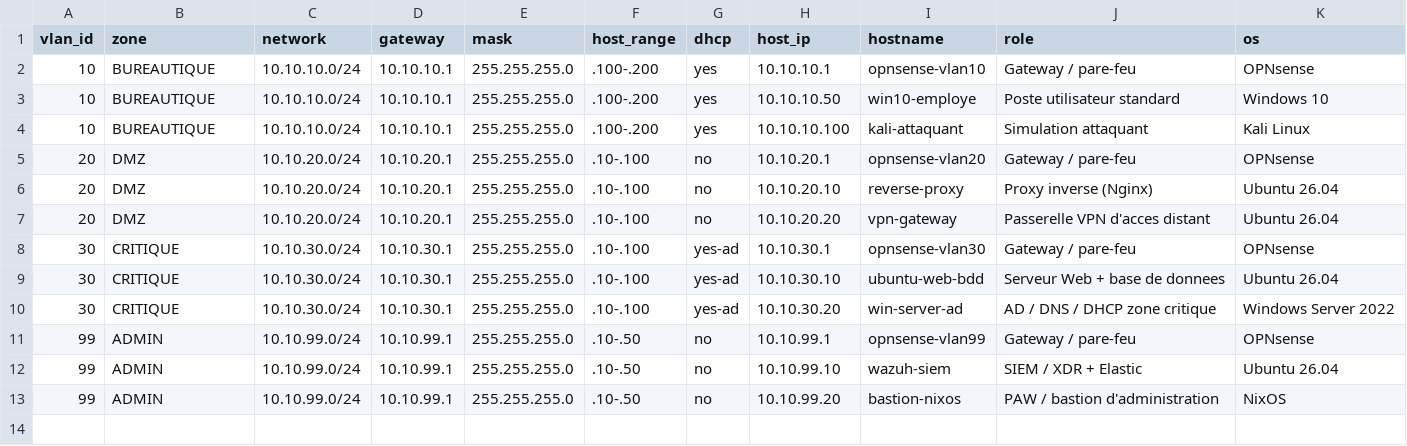
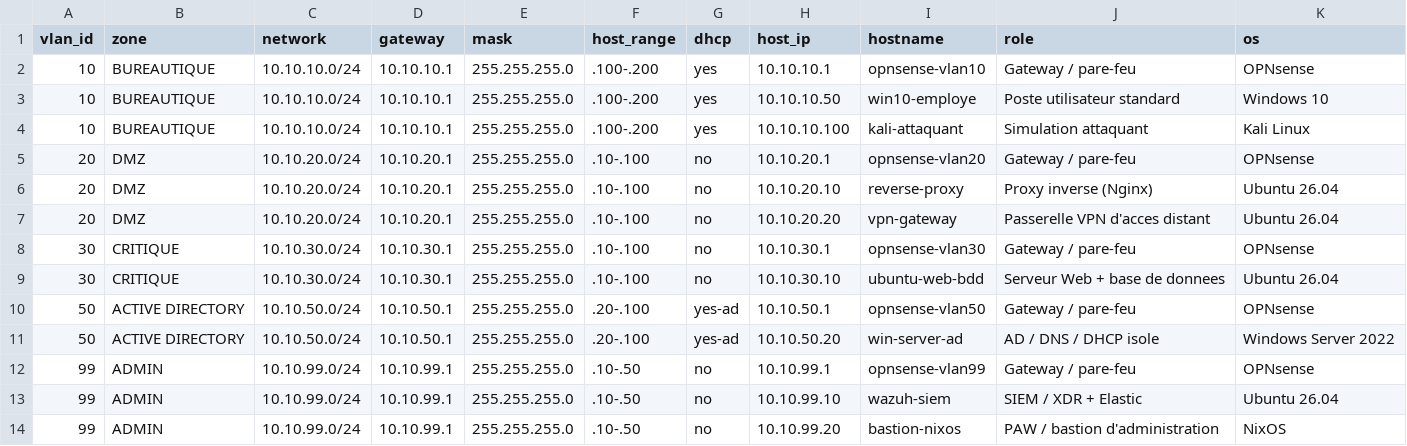
Before and after one commit to galagtek/defend-the-core, a CSV file: architecture/addressing-plan.csv, drawn as a sheet.

Commit message:
Architecture: VLAN 50 dédié à l'Active Directory (isolation identité)
- Nouveau réseau KVM vlan50 (10.10.50.0/24) pour isoler l'AD
- L'AD passe de 10.10.30.20 (VLAN 30) à 10.10.50.20 (VLAN 50)
- Justification ANSSI: l'AD est la cible n°1 d'un attaquant, l'isoler
  empêche qu'un serveur compromis du VLAN 30 puisse l'atteindre
- Mise à jour: addressing-plan, firewall-rules, network-topology
- Mise à jour: tous les scripts (Windows, Ubuntu, OPNsense, NixOS, Kali)
- kvm/networks/vlan50.xml: réseau isolé KVM

```diff
--- a/architecture/addressing-plan.csv
+++ b/architecture/addressing-plan.csv
@@ -7,5 +7,6 @@ vlan_id,zone,network,gateway,mask,host_range,dhcp,host_ip,hostname,role,os
 20,DMZ,10.10.20.0/24,10.10.20.1,255.255.255.0,.10-.100,no,10.10.20.20,vpn-gateway,Passerelle VPN d'acces distant,Ubuntu 26.04
-30,CRITIQUE,10.10.30.0/24,10.10.30.1,255.255.255.0,.10-.100,yes-ad,10.10.30.1,opnsense-vlan30,Gateway / pare-feu,OPNsense
-30,CRITIQUE,10.10.30.0/24,10.10.30.1,255.255.255.0,.10-.100,yes-ad,10.10.30.10,ubuntu-web-bdd,Serveur Web + base de donnees,Ubuntu 26.04
-30,CRITIQUE,10.10.30.0/24,10.10.30.1,255.255.255.0,.10-.100,yes-ad,10.10.30.20,win-server-ad,AD / DNS / DHCP zone critique,Windows Server 2022
+30,CRITIQUE,10.10.30.0/24,10.10.30.1,255.255.255.0,.10-.100,no,10.10.30.1,opnsense-vlan30,Gateway / pare-feu,OPNsense
+30,CRITIQUE,10.10.30.0/24,10.10.30.1,255.255.255.0,.10-.100,no,10.10.30.10,ubuntu-web-bdd,Serveur Web + base de donnees,Ubuntu 26.04
+50,ACTIVE DIRECTORY,10.10.50.0/24,10.10.50.1,255.255.255.0,.20-.100,yes-ad,10.10.50.1,opnsense-vlan50,Gateway / pare-feu,OPNsense
+50,ACTIVE DIRECTORY,10.10.50.0/24,10.10.50.1,255.255.255.0,.20-.100,yes-ad,10.10.50.20,win-server-ad,AD / DNS / DHCP isole,Windows Server 2022
 99,ADMIN,10.10.99.0/24,10.10.99.1,255.255.255.0,.10-.50,no,10.10.99.1,opnsense-vlan99,Gateway / pare-feu,OPNsense
```
Also changed, not shown: 14 other files.
